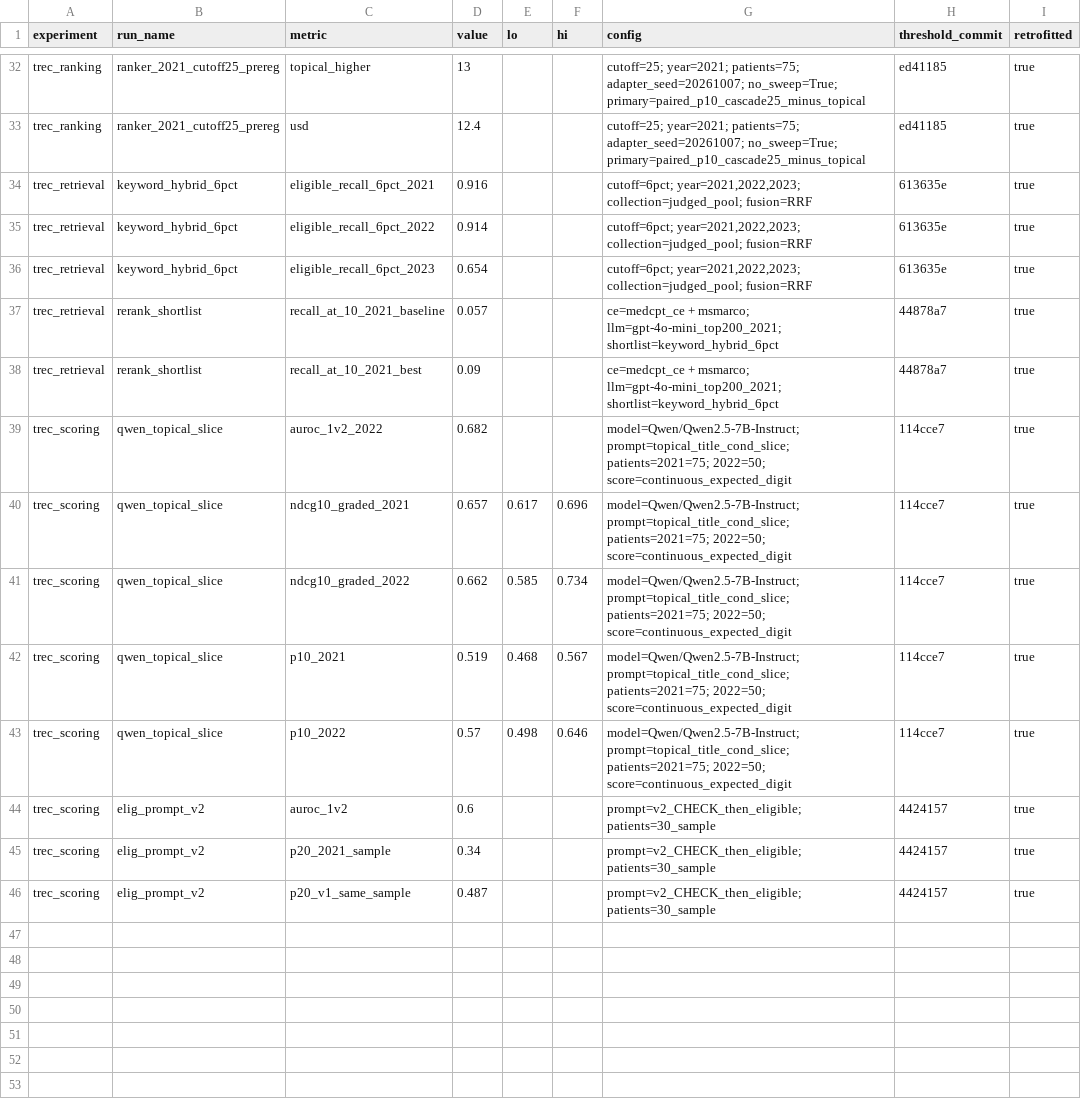
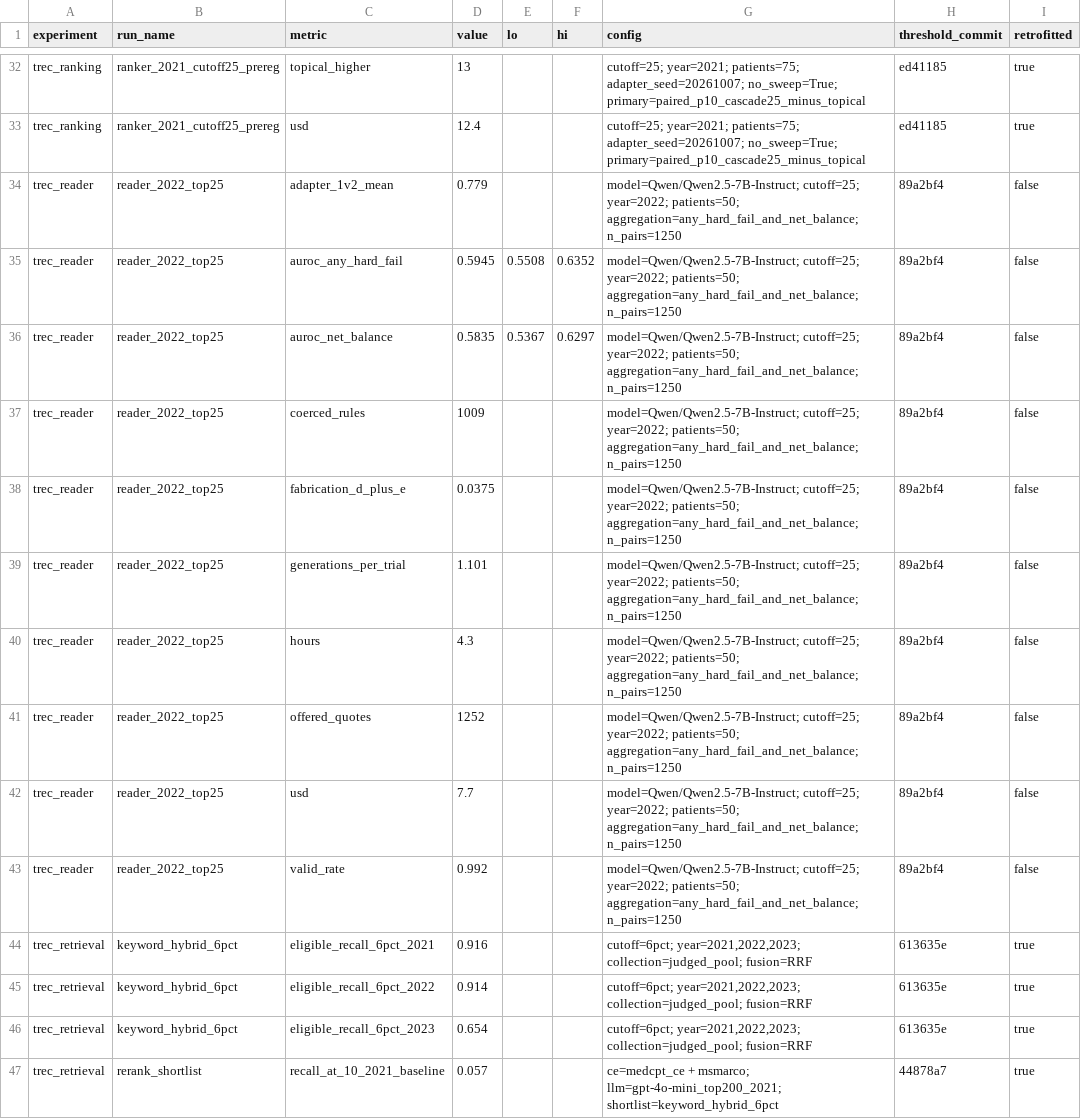
Before and after one commit to willfreeman1/clinical_trials_rag_agent, a CSV file: docs/trec_mlflow_runs.csv, drawn as a sheet; only a part is shown, gaps mark what is left out; the shorter side is filled out with more unchanged rows; the diff names each change by its address in the sheet, - before the commit and + after, or states it on an @@ line.

```diff
--- a/docs/trec_mlflow_runs.csv
+++ b/docs/trec_mlflow_runs.csv
+row 34: trec_reader | reader_2022_top25 | adapter_1v2_mean | 0.779 |  |  | model=Qwen/Qwen2.5-7B-Instruct; cutoff=25; year=2022; patients=50; aggregation=any_hard_fail_and_net_balance; n_pairs=1250 | 89a2bf4 | false
+row 35: trec_reader | reader_2022_top25 | auroc_any_hard_fail | 0.5945 | 0.5508 | 0.6352 | model=Qwen/Qwen2.5-7B-Instruct; cutoff=25; year=2022; patients=50; aggregation=any_hard_fail_and_net_balance; n_pairs=1250 | 89a2bf4 | false
+row 36: trec_reader | reader_2022_top25 | auroc_net_balance | 0.5835 | 0.5367 | 0.6297 | model=Qwen/Qwen2.5-7B-Instruct; cutoff=25; year=2022; patients=50; aggregation=any_hard_fail_and_net_balance; n_pairs=1250 | 89a2bf4 | false
+row 37: trec_reader | reader_2022_top25 | coerced_rules | 1009 |  |  | model=Qwen/Qwen2.5-7B-Instruct; cutoff=25; year=2022; patients=50; aggregation=any_hard_fail_and_net_balance; n_pairs=1250 | 89a2bf4 | false
+row 38: trec_reader | reader_2022_top25 | fabrication_d_plus_e | 0.0375 |  |  | model=Qwen/Qwen2.5-7B-Instruct; cutoff=25; year=2022; patients=50; aggregation=any_hard_fail_and_net_balance; n_pairs=1250 | 89a2bf4 | false
+row 39: trec_reader | reader_2022_top25 | generations_per_trial | 1.101 |  |  | model=Qwen/Qwen2.5-7B-Instruct; cutoff=25; year=2022; patients=50; aggregation=any_hard_fail_and_net_balance; n_pairs=1250 | 89a2bf4 | false
+row 40: trec_reader | reader_2022_top25 | hours | 4.3 |  |  | model=Qwen/Qwen2.5-7B-Instruct; cutoff=25; year=2022; patients=50; aggregation=any_hard_fail_and_net_balance; n_pairs=1250 | 89a2bf4 | false
+row 41: trec_reader | reader_2022_top25 | offered_quotes | 1252 |  |  | model=Qwen/Qwen2.5-7B-Instruct; cutoff=25; year=2022; patients=50; aggregation=any_hard_fail_and_net_balance; n_pairs=1250 | 89a2bf4 | false
+row 42: trec_reader | reader_2022_top25 | usd | 7.7 |  |  | model=Qwen/Qwen2.5-7B-Instruct; cutoff=25; year=2022; patients=50; aggregation=any_hard_fail_and_net_balance; n_pairs=1250 | 89a2bf4 | false
+row 43: trec_reader | reader_2022_top25 | valid_rate | 0.992 |  |  | model=Qwen/Qwen2.5-7B-Instruct; cutoff=25; year=2022; patients=50; aggregation=any_hard_fail_and_net_balance; n_pairs=1250 | 89a2bf4 | false
```
Also changed, not shown: 5 other files.
